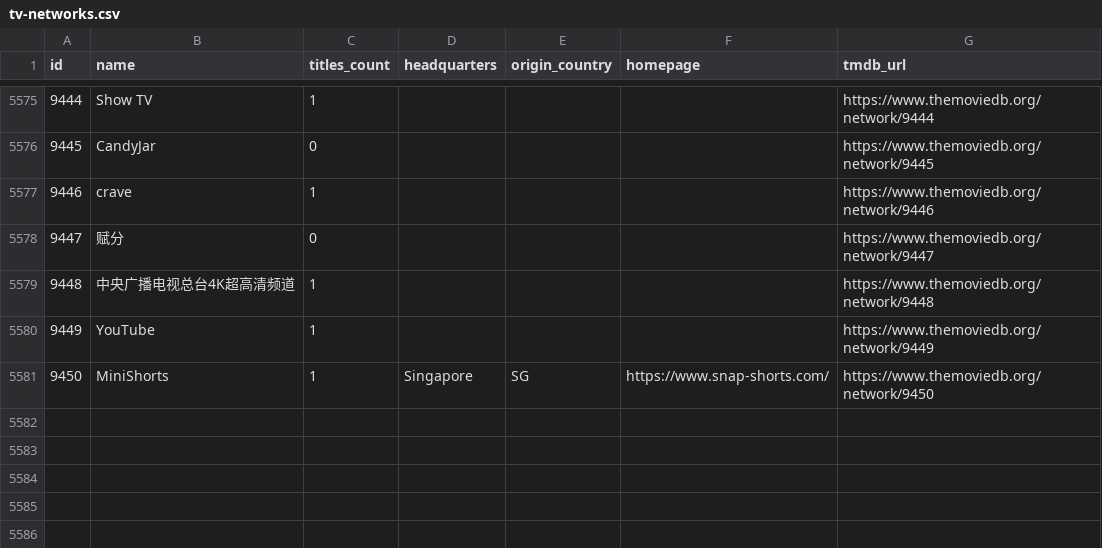
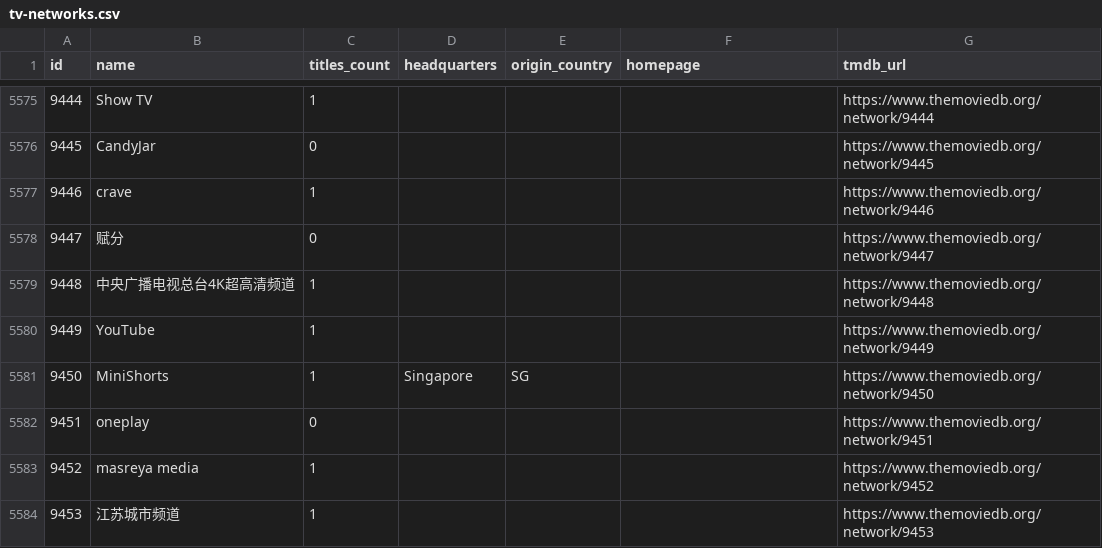
Before and after one commit to davecollections/tmdb-id-lookup, a CSV file: data/tv-networks.csv, drawn as a sheet; only a part is shown, gaps mark what is left out.

```diff
--- a/data/tv-networks.csv
+++ b/data/tv-networks.csv
@@ -5580,2 +5580,5 @@ id,name,titles_count,headquarters,origin_country,homepage,tmdb_url
 9449,YouTube,1,,,,https://www.themoviedb.org/network/9449
-9450,MiniShorts,1,Singapore,SG,https://www.snap-shorts.com/,https://www.themoviedb.org/network/9450
+9450,MiniShorts,1,Singapore,SG,,https://www.themoviedb.org/network/9450
+9451,oneplay,0,,,,https://www.themoviedb.org/network/9451
+9452,masreya media,1,,,,https://www.themoviedb.org/network/9452
+9453,江苏城市频道,1,,,,https://www.themoviedb.org/network/9453
```
Also changed, not shown: 3 other files.
